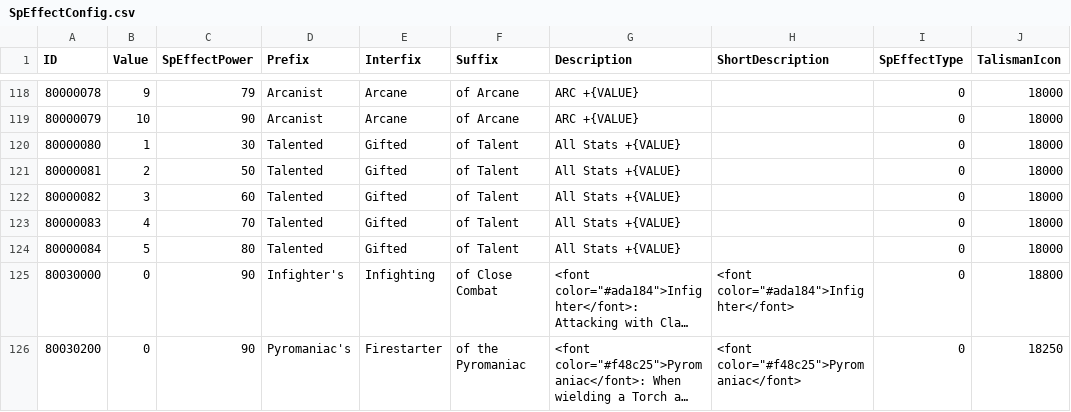
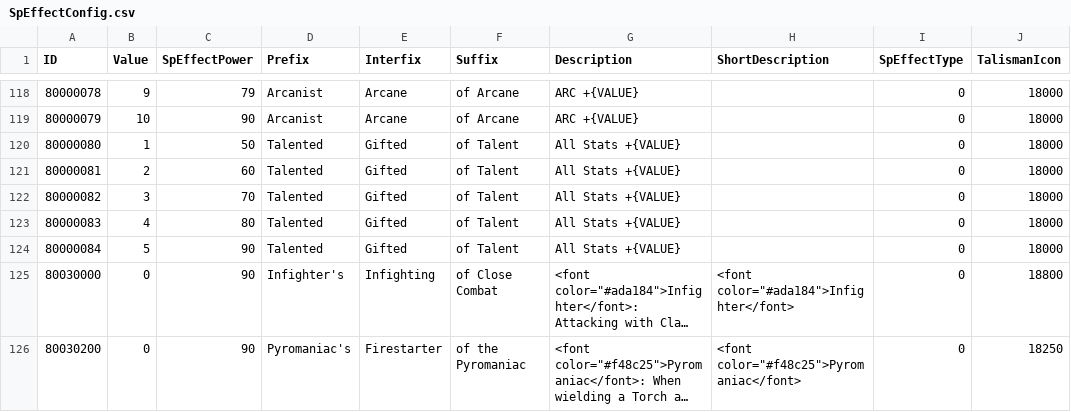
Before and after one commit to whiskotangee/DSLRNet, a CSV file: src/Product/DSLRNet.Core/Assets/Data/CSVs/SpEffectConfig.csv, drawn as a sheet; only a part is shown, gaps mark what is left out; long unchanged cells end in …; the diff names each change by its address in the sheet, - before the commit and + after, or states it on an @@ line.

```diff
--- a/src/Product/DSLRNet.Core/Assets/Data/CSVs/SpEffectConfig.csv
+++ b/src/Product/DSLRNet.Core/Assets/Data/CSVs/SpEffectConfig.csv
-C120 (SpEffectPower): 30
+C120 (SpEffectPower): 50
-C121 (SpEffectPower): 50
+C121 (SpEffectPower): 60
-C122 (SpEffectPower): 60
+C122 (SpEffectPower): 70
-C123 (SpEffectPower): 70
+C123 (SpEffectPower): 80
-C124 (SpEffectPower): 80
+C124 (SpEffectPower): 90
```
Also changed, not shown: src/Product/DSLRNet.Core/Assets/Data/CSVs/RaritySetup.csv, 13 other files.
